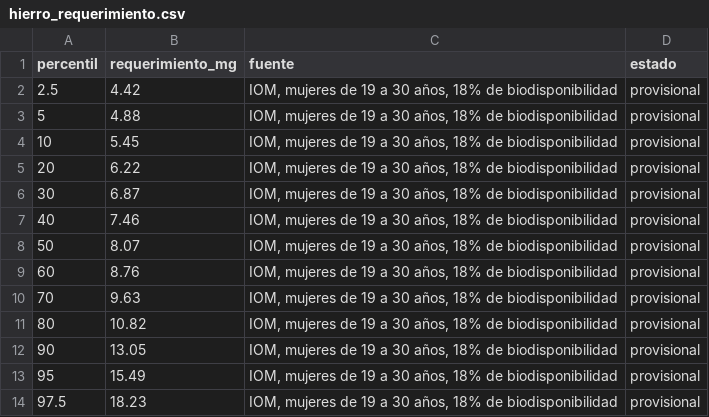
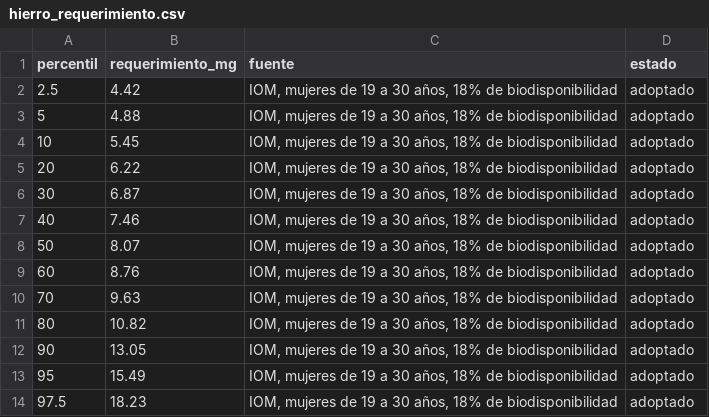
Before and after one commit to maicel1978/analisis_ENGIH2018, a CSV file: data/raw/hierro_requerimiento.csv, drawn as a sheet.

Commit message:
Valores de referencia del IOM adoptados con su edicion por nutriente; hierro al 10% con 18% como sensibilidad

```diff
--- a/data/raw/hierro_requerimiento.csv
+++ b/data/raw/hierro_requerimiento.csv
@@ -1,14 +1,14 @@
 percentil;requerimiento_mg;fuente;estado
-2.5;4.42;IOM, mujeres de 19 a 30 años, 18% de biodisponibilidad;provisional
-5;4.88;IOM, mujeres de 19 a 30 años, 18% de biodisponibilidad;provisional
-10;5.45;IOM, mujeres de 19 a 30 años, 18% de biodisponibilidad;provisional
-20;6.22;IOM, mujeres de 19 a 30 años, 18% de biodisponibilidad;provisional
-30;6.87;IOM, mujeres de 19 a 30 años, 18% de biodisponibilidad;provisional
-40;7.46;IOM, mujeres de 19 a 30 años, 18% de biodisponibilidad;provisional
-50;8.07;IOM, mujeres de 19 a 30 años, 18% de biodisponibilidad;provisional
-60;8.76;IOM, mujeres de 19 a 30 años, 18% de biodisponibilidad;provisional
-70;9.63;IOM, mujeres de 19 a 30 años, 18% de biodisponibilidad;provisional
-80;10.82;IOM, mujeres de 19 a 30 años, 18% de biodisponibilidad;provisional
-90;13.05;IOM, mujeres de 19 a 30 años, 18% de biodisponibilidad;provisional
-95;15.49;IOM, mujeres de 19 a 30 años, 18% de biodisponibilidad;provisional
-97.5;18.23;IOM, mujeres de 19 a 30 años, 18% de biodisponibilidad;provisional
+2.5;4.42;IOM, mujeres de 19 a 30 años, 18% de biodisponibilidad;adoptado
+5;4.88;IOM, mujeres de 19 a 30 años, 18% de biodisponibilidad;adoptado
+10;5.45;IOM, mujeres de 19 a 30 años, 18% de biodisponibilidad;adoptado
+20;6.22;IOM, mujeres de 19 a 30 años, 18% de biodisponibilidad;adoptado
+30;6.87;IOM, mujeres de 19 a 30 años, 18% de biodisponibilidad;adoptado
+40;7.46;IOM, mujeres de 19 a 30 años, 18% de biodisponibilidad;adoptado
+50;8.07;IOM, mujeres de 19 a 30 años, 18% de biodisponibilidad;adoptado
+60;8.76;IOM, mujeres de 19 a 30 años, 18% de biodisponibilidad;adoptado
+70;9.63;IOM, mujeres de 19 a 30 años, 18% de biodisponibilidad;adoptado
+80;10.82;IOM, mujeres de 19 a 30 años, 18% de biodisponibilidad;adoptado
+90;13.05;IOM, mujeres de 19 a 30 años, 18% de biodisponibilidad;adoptado
+95;15.49;IOM, mujeres de 19 a 30 años, 18% de biodisponibilidad;adoptado
+97.5;18.23;IOM, mujeres de 19 a 30 años, 18% de biodisponibilidad;adoptado
```
Also changed, not shown: data/raw/valores_referencia.csv, 4 other files.
